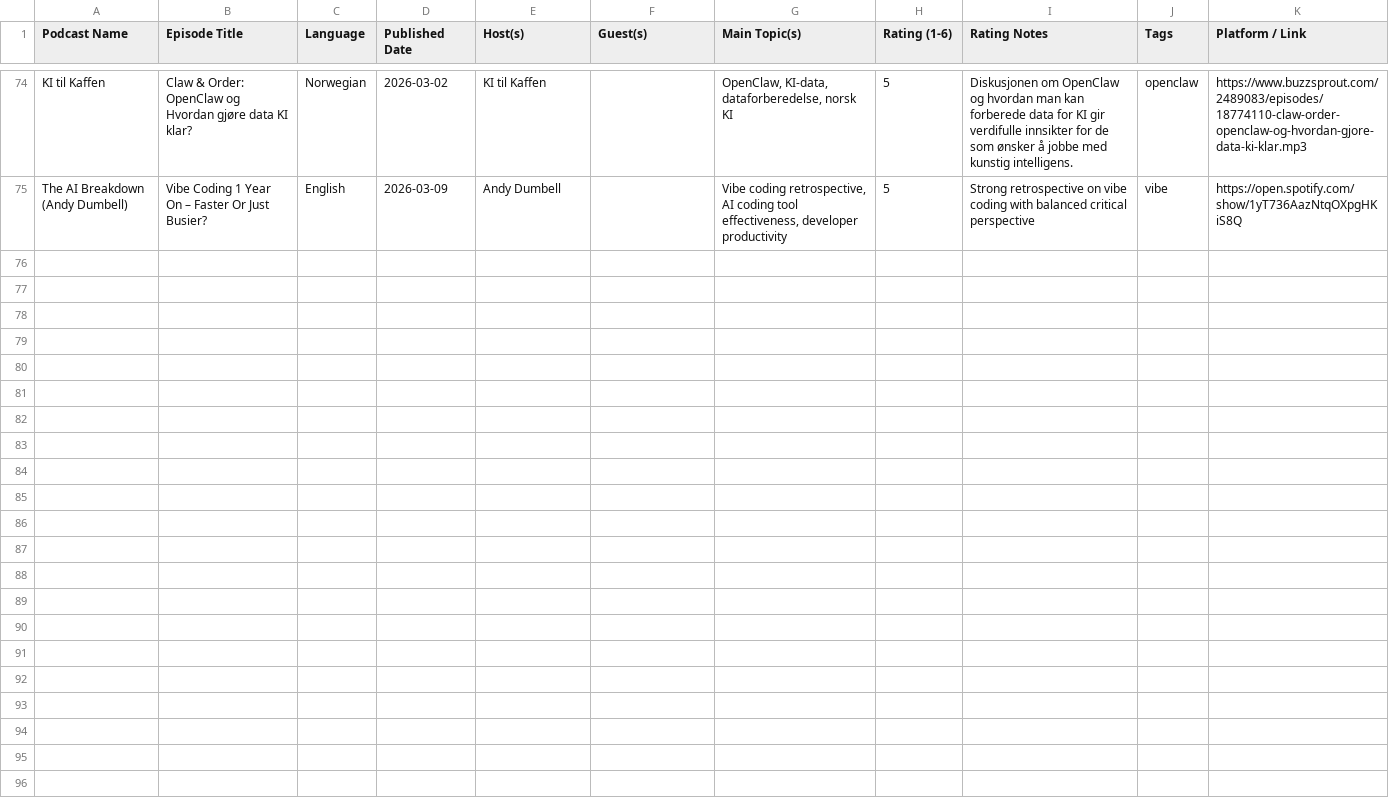
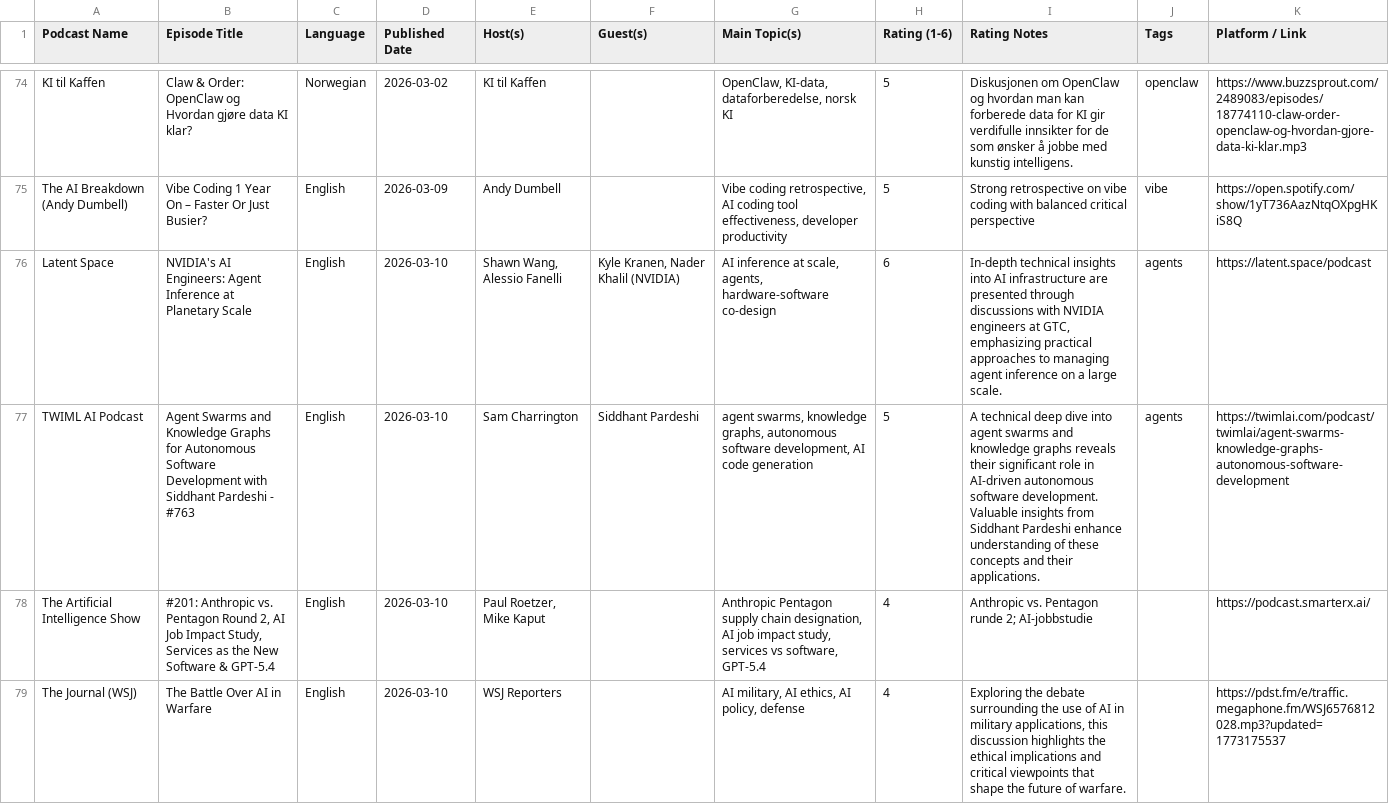
Before and after one commit to cathrinei/AIPodcastClaude, a CSV file: AI_KI_Podcasts_arkiv.csv, drawn as a sheet; only a part is shown, gaps mark what is left out; the diff names each change by its address in the sheet, - before the commit and + after, or states it on an @@ line.

```diff
--- a/AI_KI_Podcasts_arkiv.csv
+++ b/AI_KI_Podcasts_arkiv.csv
+row 76: Latent Space | NVIDIA's AI Engineers: Agent Inference at Planetary Scale | English | 2026-03-10 | Shawn Wang, Alessio Fanelli | Kyle Kranen, Nader Khalil (NVIDIA) | AI inference at scale, agents, hardware-software co-design | 6 | In-depth technical insights into AI infrastructure are presented through discussions with NVIDIA engineers at GTC, emphasizing practical approaches to managing agent inference on a large scale. | agents | https://latent.space/podcast
+row 77: TWIML AI Podcast | Agent Swarms and Knowledge Graphs for Autonomous Software Development with Siddhant Pardeshi - #763 | English | 2026-03-10 | Sam Charrington | Siddhant Pardeshi | agent swarms, knowledge graphs, autonomous software development, AI code generation | 5 | A technical deep dive into agent swarms and knowledge graphs reveals their significant role in AI-driven autonomous software development. Valuable insights from Siddhant Pardeshi enhance understanding of these concepts and their applications. | agents | https://twimlai.com/podcast/twimlai/agent-swarms-knowledge-graphs-autonomous-software-development
+row 78: The Artificial Intelligence Show | #201: Anthropic vs. Pentagon Round 2, AI Job Impact Study, Services as the New Software & GPT-5.4 | English | 2026-03-10 | Paul Roetzer, Mike Kaput |  | Anthropic Pentagon supply chain designation, AI job impact study, services vs software, GPT-5.4 | 4 | Anthropic vs. Pentagon runde 2; AI-jobbstudie |  | https://podcast.smarterx.ai/
+row 79: The Journal (WSJ) | The Battle Over AI in Warfare | English | 2026-03-10 | WSJ Reporters |  | AI military, AI ethics, AI policy, defense | 4 | Exploring the debate surrounding the use of AI in military applications, this discussion highlights the ethical implications and critical viewpoints that shape the future of warfare. |  | https://pdst.fm/e/traffic.megaphone.fm/WSJ6576812028.mp3?updated=1773175537
```
Also changed, not shown: AI_KI_Podcasts.csv, rejected_episodes.csv, 1 other file.
